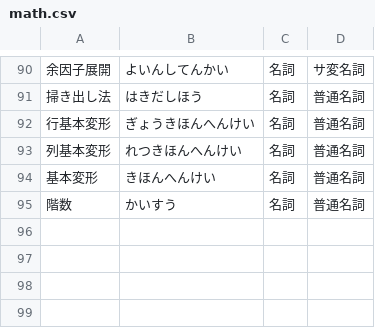
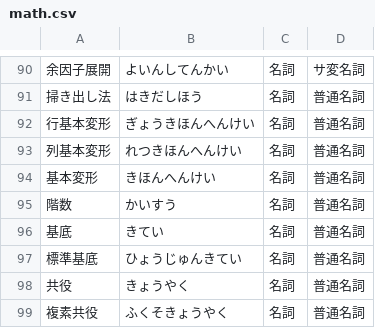
Before and after one commit to kakudo415/dict, a CSV file: math.csv, drawn as a sheet; only a part is shown, gaps mark what is left out.

Commit message:
基底を追加

```diff
--- a/math.csv
+++ b/math.csv
@@ -95 +95,5 @@
 階数,かいすう,名詞,普通名詞
+基底,きてい,名詞,普通名詞
+標準基底,ひょうじゅんきてい,名詞,普通名詞
+共役,きょうやく,名詞,普通名詞
+複素共役,ふくそきょうやく,名詞,普通名詞
```
